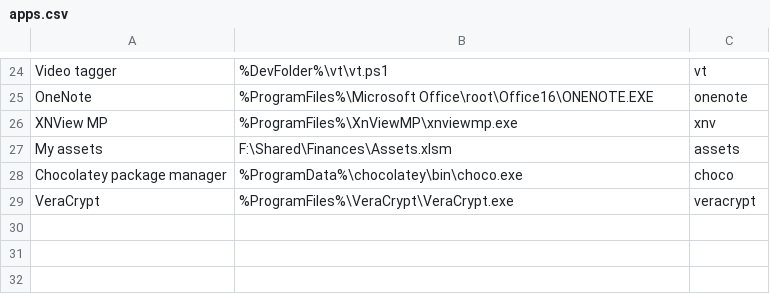
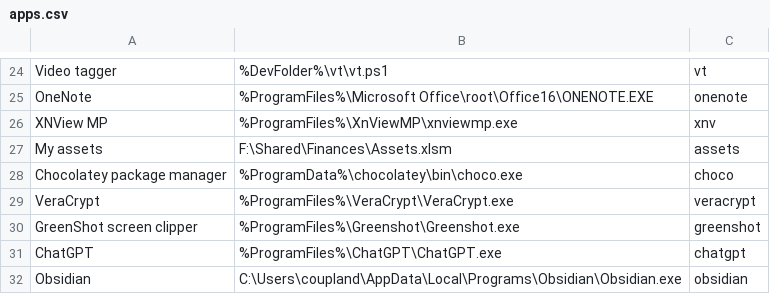
Before and after one commit to david-chase/menu, a CSV file: apps.csv, drawn as a sheet; only a part is shown, gaps mark what is left out.

Commit message:
2025.04.02;11:20;Automated sync

```diff
--- a/apps.csv
+++ b/apps.csv
@@ -29 +29,4 @@ Chocolatey package manager, %ProgramData%\chocolatey\bin\choco.exe, choco
 VeraCrypt, %ProgramFiles%\VeraCrypt\VeraCrypt.exe, veracrypt
+GreenShot screen clipper, %ProgramFiles%\Greenshot\Greenshot.exe, greenshot
+ChatGPT, %ProgramFiles%\ChatGPT\ChatGPT.exe, chatgpt
+Obsidian, C:\Users\coupland\AppData\Local\Programs\Obsidian\Obsidian.exe, obsidian
```
